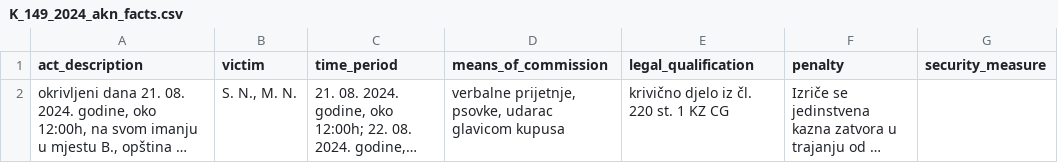
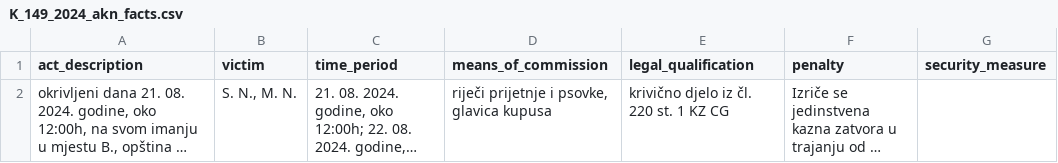
Before and after one commit to adamoviccj/IurisDoc, a CSV file: data/cases/article_220/K_149_2024_akn_facts.csv, drawn as a sheet; long unchanged cells end in …; the diff names each change by its address in the sheet, - before the commit and + after, or states it on an @@ line.

```diff
--- a/data/cases/article_220/K_149_2024_akn_facts.csv
+++ b/data/cases/article_220/K_149_2024_akn_facts.csv
-D2 (means_of_commission): verbalne prijetnje, psovke, udarac glavicom kupusa
+D2 (means_of_commission): riječi prijetnje i psovke, glavica kupusa
```
Also changed, not shown: data/cases/article_220/K_11_2025_akn_facts.csv, data/cases/article_220/K_16_2025_akn_facts.csv, 11 other files.
